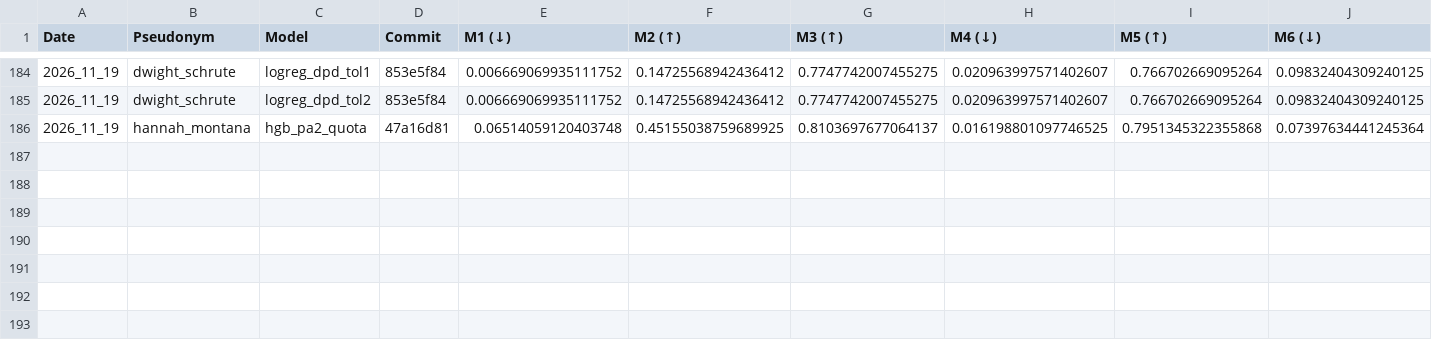
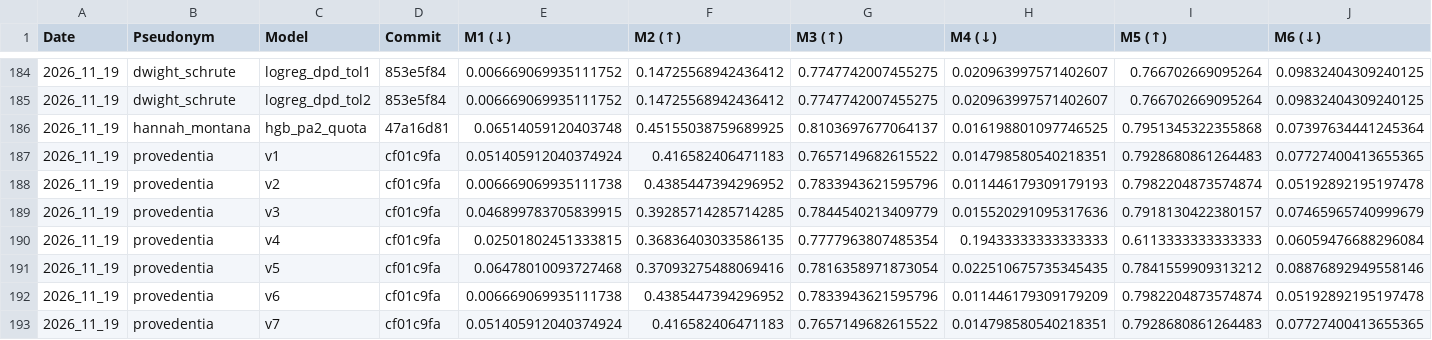
Before and after one commit to cs396f26/leaderboard-hw2, a CSV file: results.csv, drawn as a sheet; only a part is shown, gaps mark what is left out.

```diff
--- a/results.csv
+++ b/results.csv
@@ -186 +186,8 @@ Date,Pseudonym,Model,Commit,M1 (↓),M2 (↑),M3 (↑),M4 (↓),M5 (↑),M6 (↓
 2026_11_19,hannah_montana,hgb_pa2_quota,47a16d81,0.06514059120403748,0.45155038759689925,0.8103697677064137,0.016198801097746525,0.7951345322355868,0.07397634441245364
+2026_11_19,provedentia,v1,cf01c9fa,0.051405912040374924,0.416582406471183,0.7657149682615522,0.014798580540218351,0.7928680861264483,0.07727400413655365
+2026_11_19,provedentia,v2,cf01c9fa,0.006669069935111738,0.4385447394296952,0.7833943621595796,0.011446179309179193,0.7982204873574874,0.05192892195197478
+2026_11_19,provedentia,v3,cf01c9fa,0.046899783705839915,0.39285714285714285,0.7844540213409779,0.015520291095317636,0.7918130422380157,0.07465965740999679
+2026_11_19,provedentia,v4,cf01c9fa,0.02501802451333815,0.36836403033586135,0.7777963807485354,0.19433333333333333,0.6113333333333333,0.06059476688296084
+2026_11_19,provedentia,v5,cf01c9fa,0.06478010093727468,0.37093275488069416,0.7816358971873054,0.022510675735345435,0.7841559909313212,0.08876892949558146
+2026_11_19,provedentia,v6,cf01c9fa,0.006669069935111738,0.4385447394296952,0.7833943621595796,0.011446179309179209,0.7982204873574874,0.05192892195197478
+2026_11_19,provedentia,v7,cf01c9fa,0.051405912040374924,0.416582406471183,0.7657149682615522,0.014798580540218351,0.7928680861264483,0.07727400413655365
```
Also changed, not shown: 1 other file.
